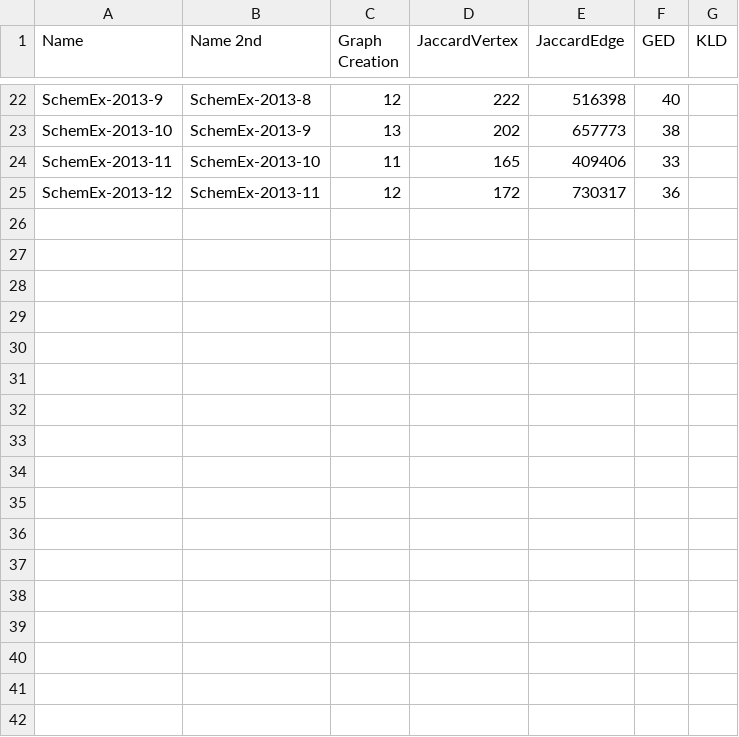
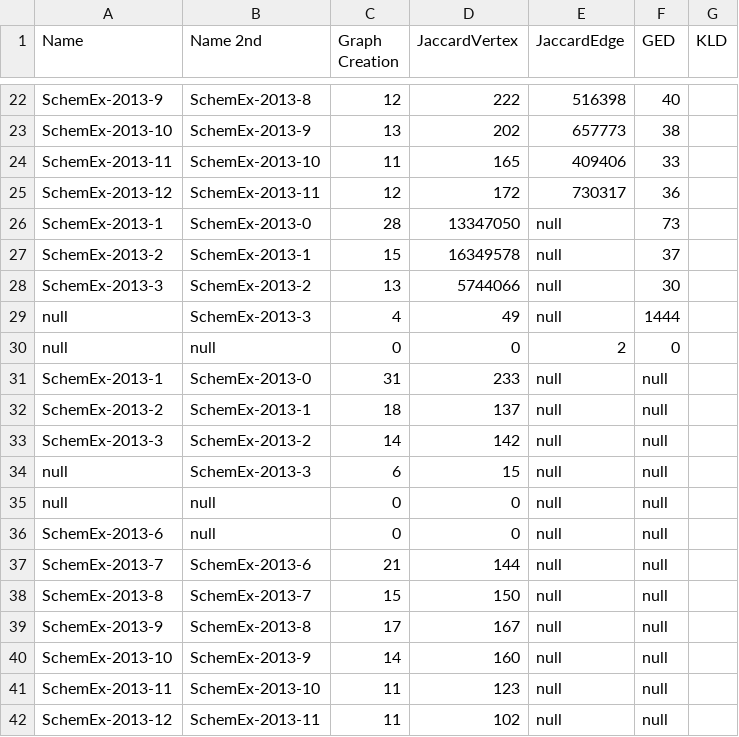
Before and after one commit to JustinMuecke/TemporalGraphDifferences, a CSV file: DiffernecesOfSummaries/Results/SchemEx-2013-binaryCompTimes.csv, drawn as a sheet; only a part is shown, gaps mark what is left out.

```diff
--- a/DiffernecesOfSummaries/Results/SchemEx-2013-binaryCompTimes.csv
+++ b/DiffernecesOfSummaries/Results/SchemEx-2013-binaryCompTimes.csv
@@ -25 +25,18 @@ SchemEx-2013-11,SchemEx-2013-10,11,165,409406,33
 SchemEx-2013-12,SchemEx-2013-11,12,172,730317,36
+SchemEx-2013-1,SchemEx-2013-0,28,13347050,null,73
+SchemEx-2013-2,SchemEx-2013-1,15,16349578,null,37
+SchemEx-2013-3,SchemEx-2013-2,13,5744066,null,30
+null,SchemEx-2013-3,4,49,null,1444
+null,null,0,0,2,0
+SchemEx-2013-1,SchemEx-2013-0,31,233,null,null
+SchemEx-2013-2,SchemEx-2013-1,18,137,null,null
+SchemEx-2013-3,SchemEx-2013-2,14,142,null,null
+null,SchemEx-2013-3,6,15,null,null
+null,null,0,0,null,null
+SchemEx-2013-6,null,0,0,null,null
+SchemEx-2013-7,SchemEx-2013-6,21,144,null,null
+SchemEx-2013-8,SchemEx-2013-7,15,150,null,null
+SchemEx-2013-9,SchemEx-2013-8,17,167,null,null
+SchemEx-2013-10,SchemEx-2013-9,14,160,null,null
+SchemEx-2013-11,SchemEx-2013-10,11,123,null,null
+SchemEx-2013-12,SchemEx-2013-11,11,102,null,null
```
Also changed, not shown: DiffernecesOfSummaries/Results/AC-2013-binaryCompTimes.csv, DiffernecesOfSummaries/Results/AC-2013-binaryResults.csv, 5 other files.
